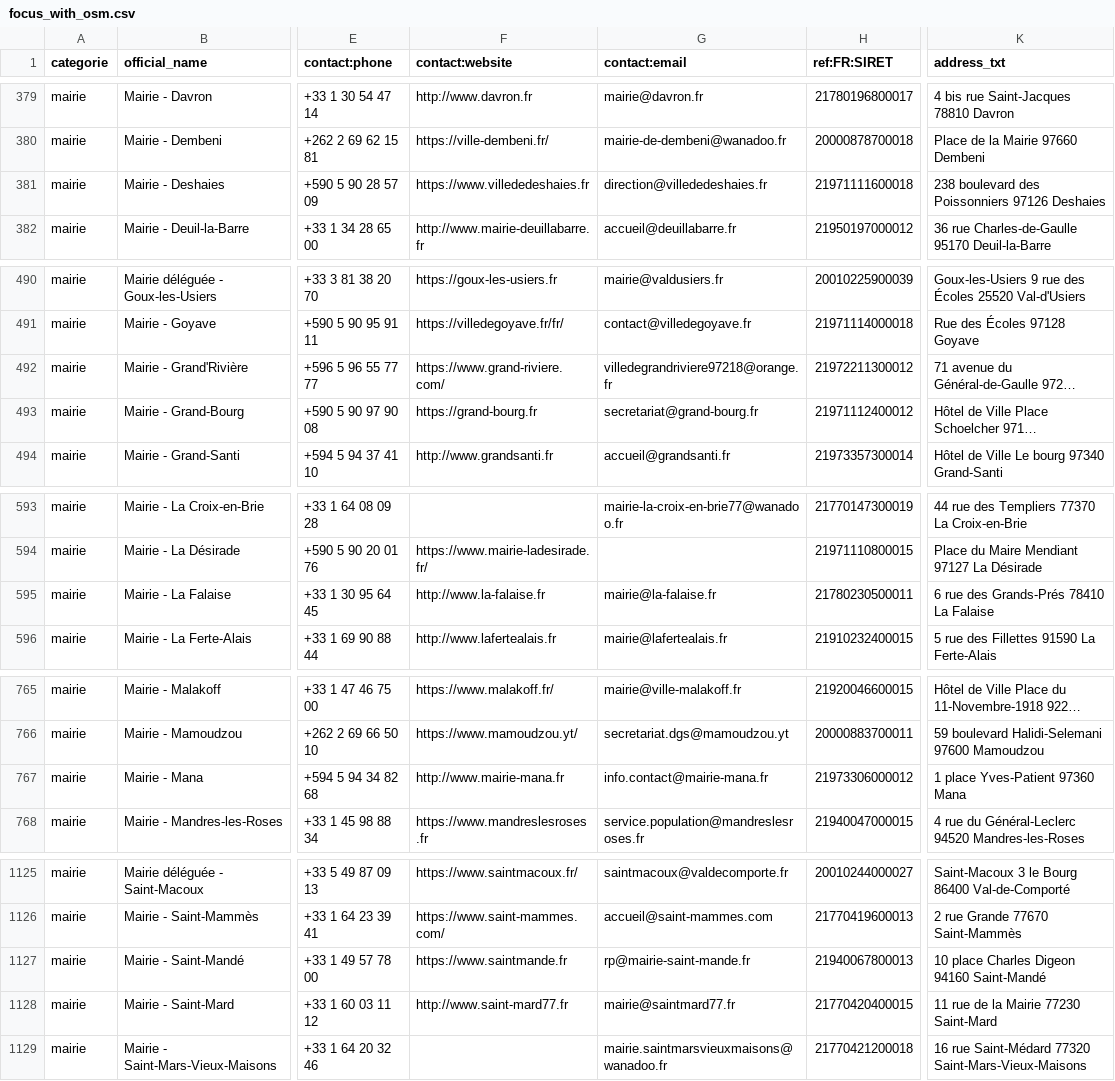
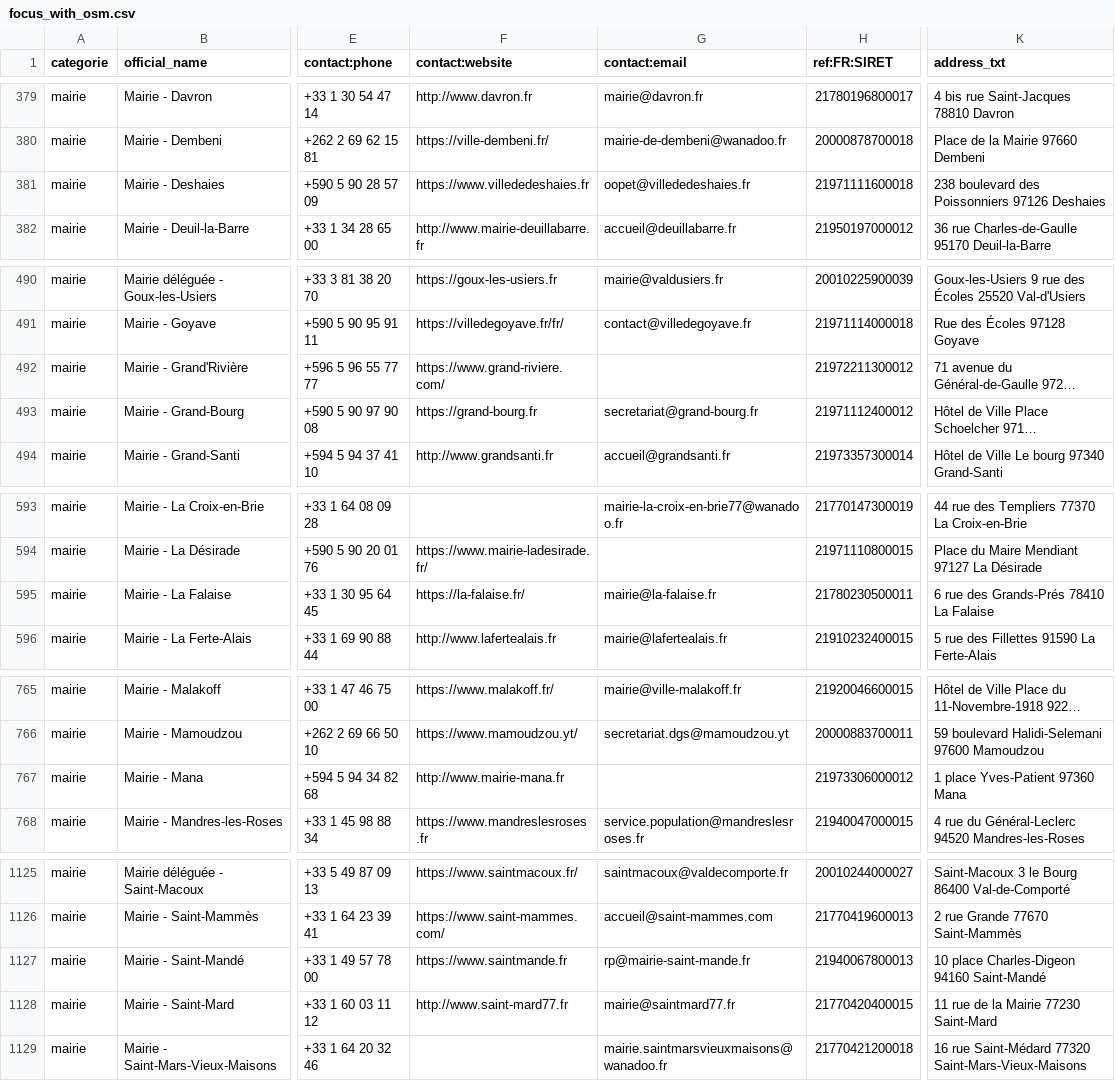
Before and after one commit to nlehuby/sepuqu, a CSV file: focus_with_osm.csv, drawn as a sheet; only a part is shown, gaps mark what is left out; long unchanged cells end in …; the diff covers the shown part only; the diff names each change by its address in the sheet, - before the commit and + after, or states it on an @@ line.

```diff
--- a/focus_with_osm.csv
+++ b/focus_with_osm.csv
-G381 (contact:email): direction@villededeshaies.fr
+G381 (contact:email): oopet@villededeshaies.fr
-G492 (contact:email): villedegrandriviere97218@orange.fr
+G492 (contact:email): (empty)
-F595 (contact:website): http://www.la-falaise.fr
+F595 (contact:website): https://la-falaise.fr/
-G767 (contact:email): info.contact@mairie-mana.fr
+G767 (contact:email): (empty)
-K1127 (address_txt): 10 place Charles Digeon 94160 Saint-Mandé
+K1127 (address_txt): 10 place Charles-Digeon 94160 Saint-Mandé
```
Also changed, not shown: 9 edited cells elsewhere in this file.
